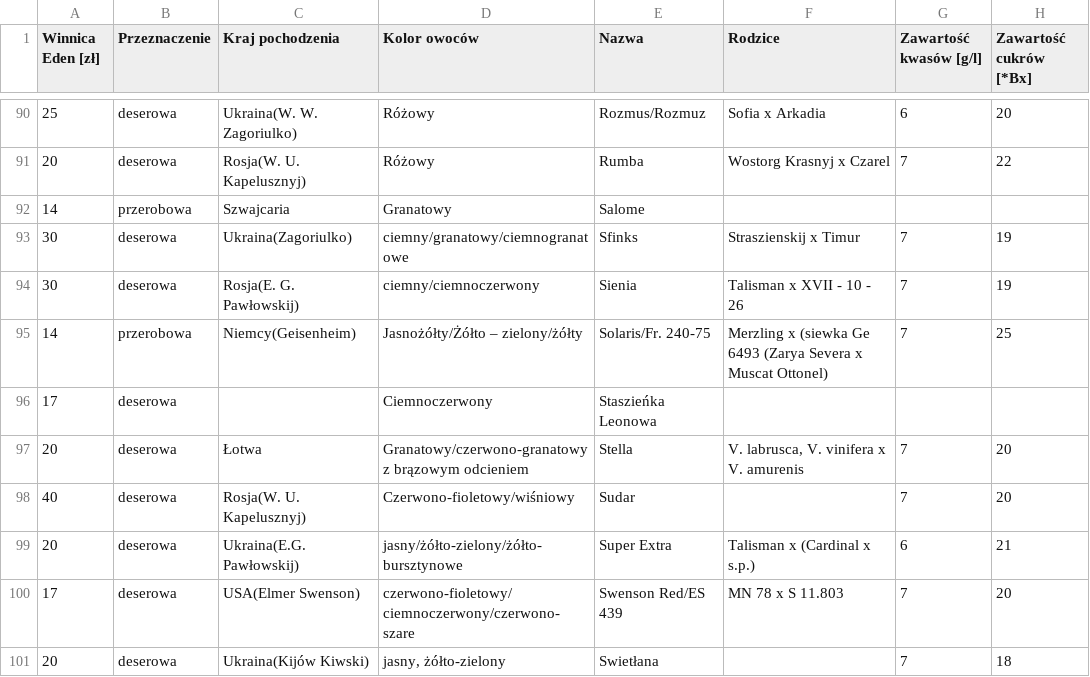
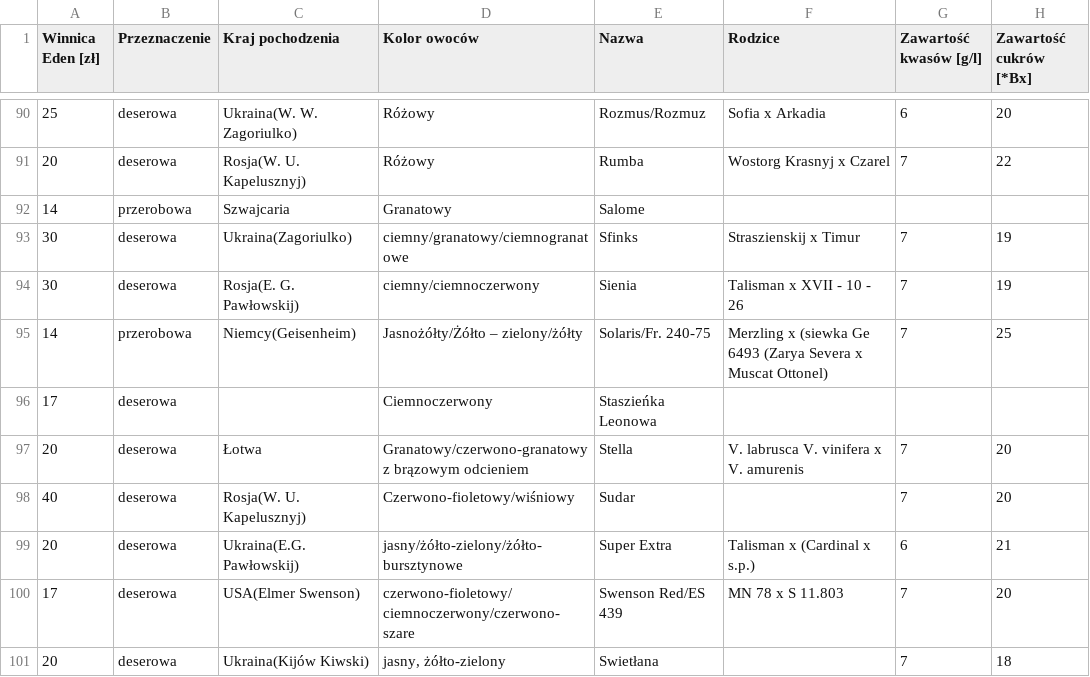
Before and after one commit to wojtekl/dionysus, a CSV file: dionysus.csv, drawn as a sheet; only a part is shown, gaps mark what is left out; the diff names each change by its address in the sheet, - before the commit and + after, or states it on an @@ line.

Commit message:
Update dionysus.csv

```diff
--- a/dionysus.csv
+++ b/dionysus.csv
-F97 (Rodzice): V. labrusca, V. vinifera x V. amurenis
+F97 (Rodzice): V. labrusca V. vinifera x V. amurenis
```
